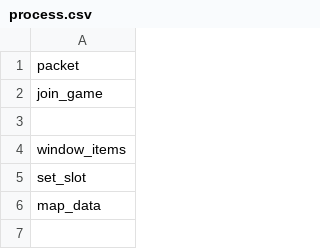
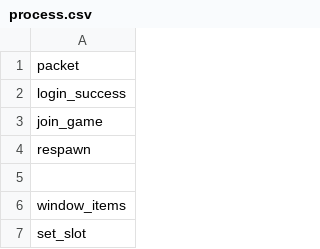
Before and after one commit to PhiPhi1/queue-plus, a CSV file: assets/cache/process.csv, drawn as a sheet; only a part is shown; the shorter side is filled out with more unchanged rows; the diff names each change by its address in the sheet, - before the commit and + after, or states it on an @@ line.

```diff
--- a/assets/cache/process.csv
+++ b/assets/cache/process.csv
+row 2: login_success
+row 4: respawn
```
Also changed, not shown: assets/cache/static.csv, 3 other files.
